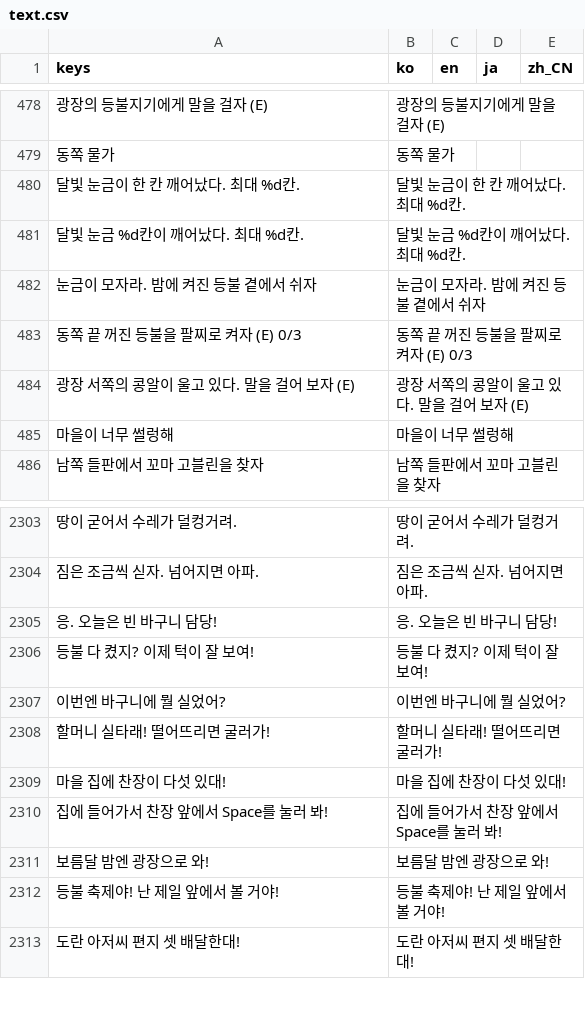
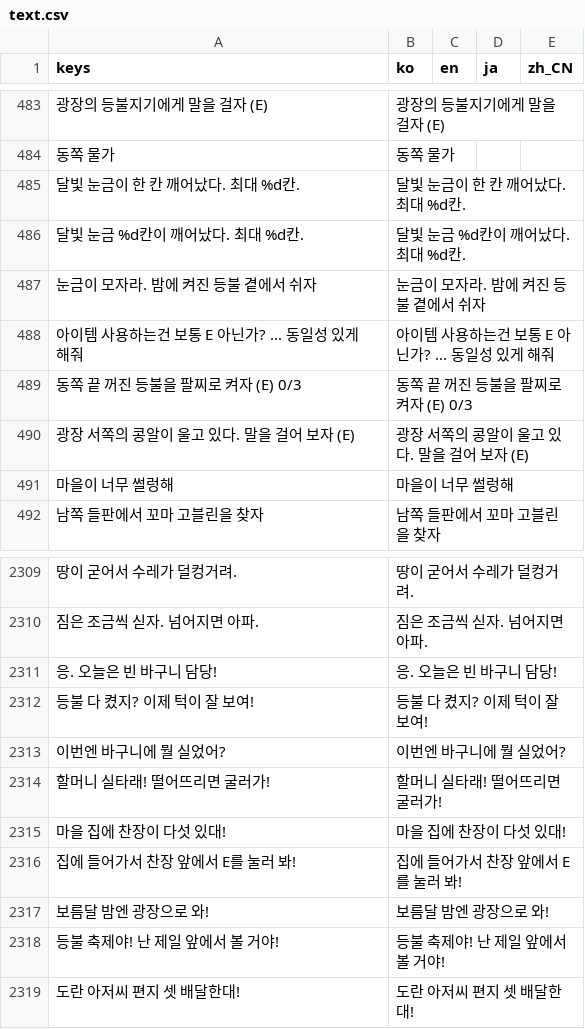
Before and after one commit to destory1984/the-crown-oddity, a CSV file: godot/i18n/text.csv, drawn as a sheet; only a part is shown, gaps mark what is left out; addresses are those after the commit; the diff covers the shown part only; the diff names each change by its address in the sheet, - before the commit and + after, or states it on an @@ line.

```diff
--- a/godot/i18n/text.csv
+++ b/godot/i18n/text.csv
+row 488: 아이템 사용하는건 보통 E 아닌가? ... 동일성 있게 해줘 | 아이템 사용하는건 보통 E 아닌가? ... 동일성 있게 해줘
-A2316 (keys): 집에 들어가서 찬장 앞에서 Space를 눌러 봐!
+A2316 (keys): 집에 들어가서 찬장 앞에서 E를 눌러 봐!
-B2316 (ko): 집에 들어가서 찬장 앞에서 Space를 눌러 봐!
+B2316 (ko): 집에 들어가서 찬장 앞에서 E를 눌러 봐!
```
Also changed, not shown: 12 added rows, 7 removed rows and 2 edited cells elsewhere in this file, 9 other files.
